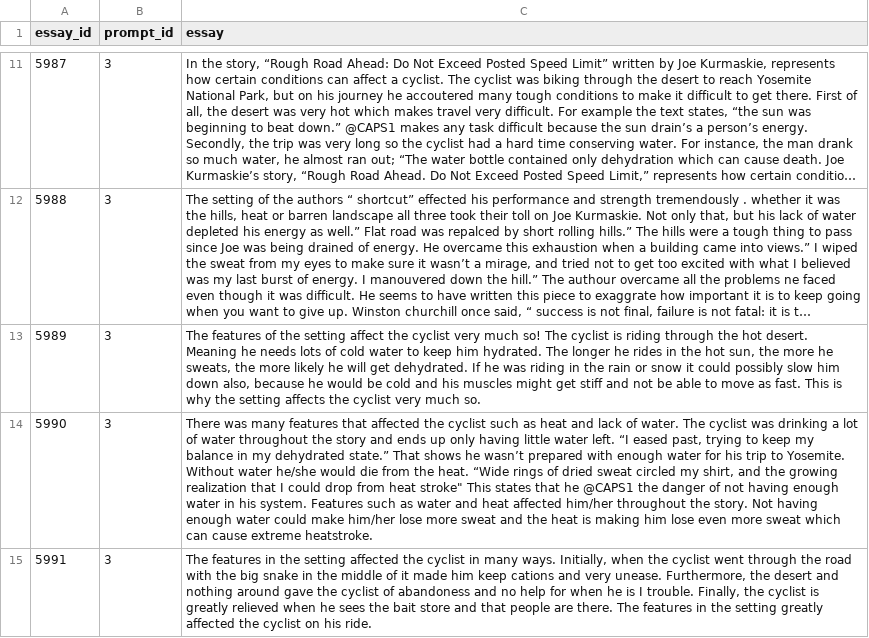
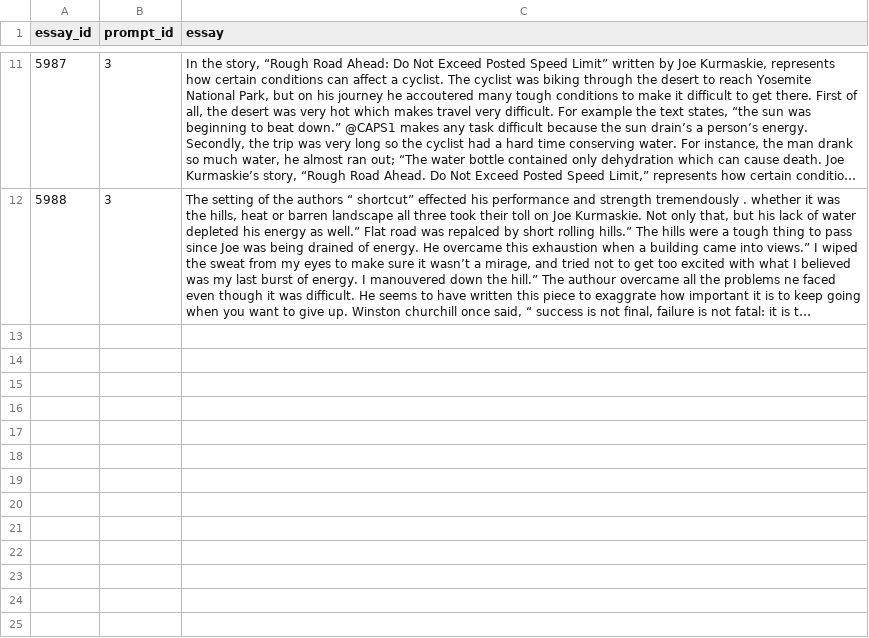
Before and after one commit to VINKELA/grader-agents, a CSV file: submissions/training_data_3.csv, drawn as a sheet; only a part is shown, gaps mark what is left out; long unchanged cells end in …; the diff names each change by its address in the sheet, - before the commit and + after, or states it on an @@ line.

```diff
--- a/submissions/training_data_3.csv
+++ b/submissions/training_data_3.csv
-row 13: 5989 | 3 | The features of the setting affect the cyclist very much so! The cyclist is riding through the hot desert. Meaning he needs lots of cold water to keep him hydrated. The longer he rides in the hot sun, the more he sweats, the more likely he will get dehydrated. If he was riding in the rain or snow it could possibly slow him down also, because he would be cold and his muscles might get stiff and not be able to move as fast. This is why the setting affects the cyclist very much so.
-row 14: 5990 | 3 | There was many features that affected the cyclist such as heat and lack of water. The cyclist was drinking a lot of water throughout the story and ends up only having little water left. “I eased past, trying to keep my balance in my dehydrated state.” That shows he wasn’t prepared with enough water for his trip to Yosemite. Without water he/she would die from the heat. “Wide rings of dried sweat circled my shirt, and the growing realization that I could drop from heat stroke" This states that he @CAPS1 the danger of not having enough water in his system. Features such as water and heat affected him/her throughout the story. Not having enough water could make him/her lose more sweat and the heat is making him lose even more sweat which can cause extreme heatstroke.
-row 15: 5991 | 3 | The features in the setting affected the cyclist in many ways. Initially, when the cyclist went through the road with the big snake in the middle of it made him keep cations and very unease. Furthermore, the desert and nothing around gave the cyclist of abandoness and no help for when he is I trouble. Finally, the cyclist is greatly relieved when he sees the bait store and that people are there. The features in the setting greatly affected the cyclist on his ride.
```
Also changed, not shown: submissions/training_data_4.csv, submissions/training_data_5.csv, 8 other files.
